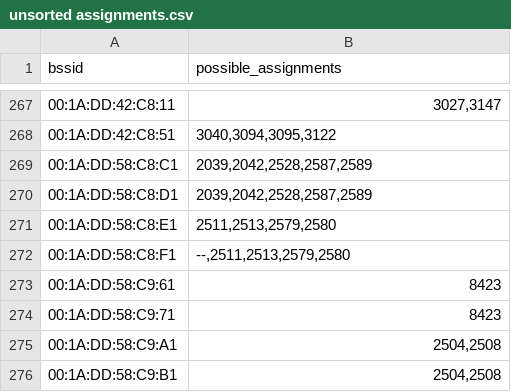
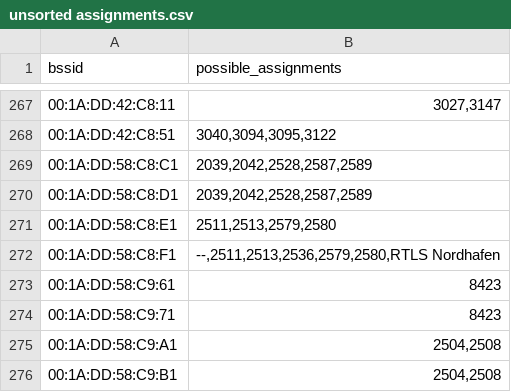
Before and after one commit to MrKrisKrisu/Public-transport-tracking-data, a CSV file: unsorted assignments.csv, drawn as a sheet; only a part is shown, gaps mark what is left out.

Commit message:
database dump 1591135228

```diff
--- a/unsorted assignments.csv
+++ b/unsorted assignments.csv
@@ -271,3 +271,3 @@ bssid,possible_assignments
 00:1A:DD:58:C8:E1,"2511,2513,2579,2580"
-00:1A:DD:58:C8:F1,"--,2511,2513,2579,2580"
+00:1A:DD:58:C8:F1,"--,2511,2513,2536,2579,2580,RTLS Nordhafen"
 00:1A:DD:58:C9:61,8423
```
